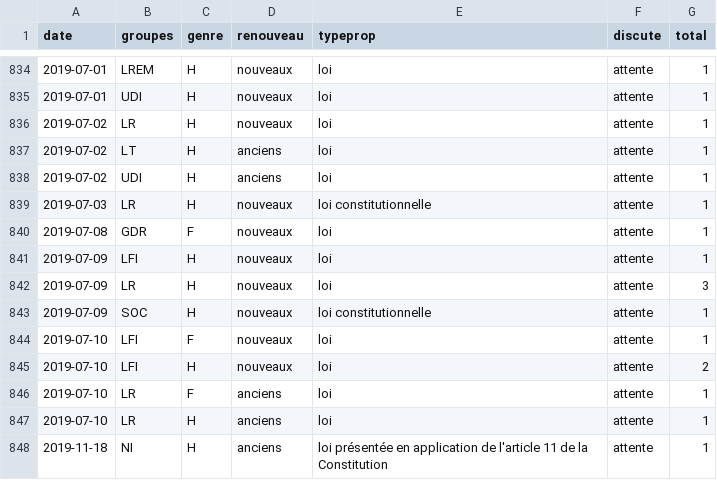
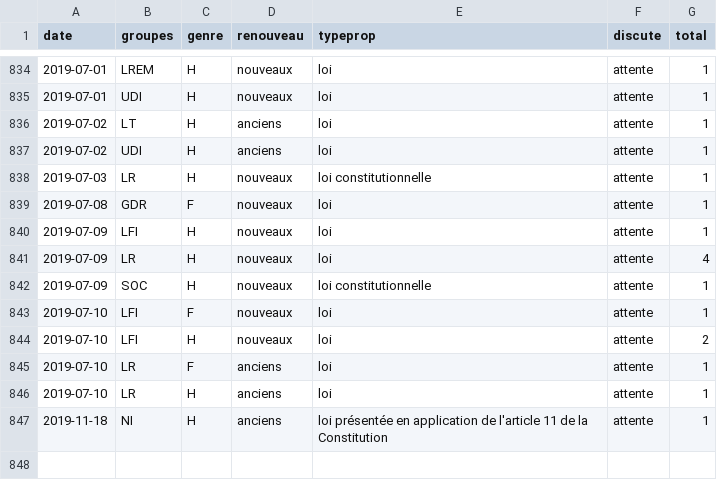
Before and after one commit to RouxRC/parole, a TSV file: data/propositions_15.tsv, drawn as a sheet; only a part is shown, gaps mark what is left out.

```diff
--- a/data/propositions_15.tsv
+++ b/data/propositions_15.tsv
@@ -835,3 +835,2 @@ date	groupes	genre	renouveau	typeprop	discute	total
 2019-07-01	UDI	H	nouveaux	loi	attente	1
-2019-07-02	LR	H	nouveaux	loi	attente	1
 2019-07-02	LT	H	anciens	loi	attente	1
@@ -841,3 +840,3 @@ date	groupes	genre	renouveau	typeprop	discute	total
 2019-07-09	LFI	H	nouveaux	loi	attente	1
-2019-07-09	LR	H	nouveaux	loi	attente	3
+2019-07-09	LR	H	nouveaux	loi	attente	4
 2019-07-09	SOC	H	nouveaux	loi constitutionnelle	attente	1
```
Also changed, not shown: data/amendements_15.tsv.
